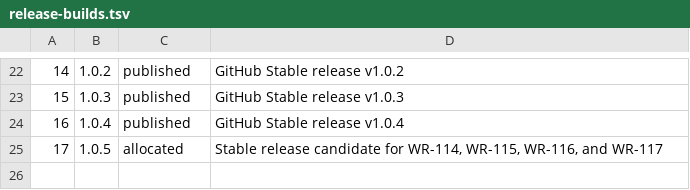
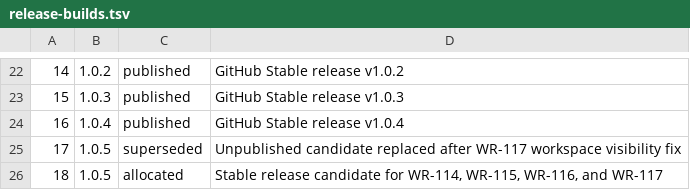
Before and after one commit to AppRanger/windowranger, a TSV file: config/release-builds.tsv, drawn as a sheet; only a part is shown, gaps mark what is left out; addresses are those after the commit; the diff names each change by its address in the sheet, - before the commit and + after, or states it on an @@ line.

Commit message:
Allocate build 18 for WindowRanger 1.0.5

```diff
--- a/config/release-builds.tsv
+++ b/config/release-builds.tsv
+row 25: 17 | 1.0.5 | superseded | Unpublished candidate replaced after WR-117 workspace visibility fix
@@ column A renumbered from row 26 down @@
```
